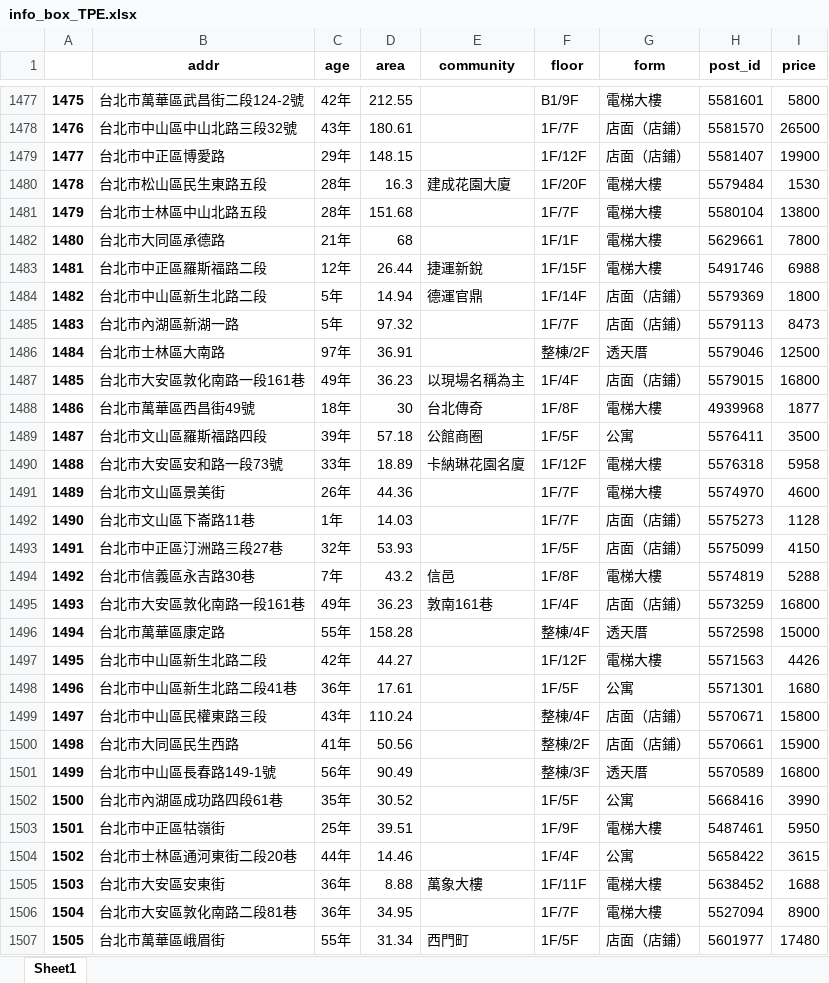
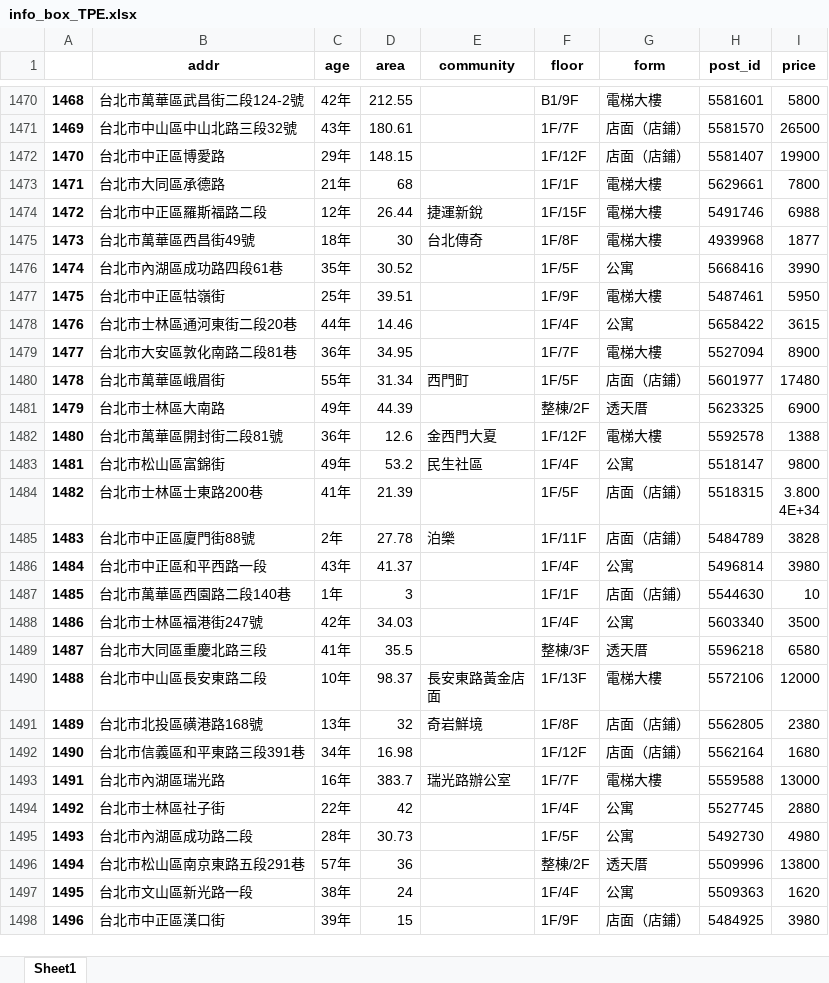
Before and after one commit to a22057916w/StoreManager, an Excel workbook: sells/data/TPE/info/info_box_TPE.xlsx, sheet Sheet1, drawn as a sheet; only a part is shown, gaps mark what is left out; the shorter side is filled out with more unchanged rows; values as stored, in another font and other column widths than the file's, no borders; removed rows and columns are numbered as before the commit, all else as after; the diff covers the shown part only; the diff names each change by its address in the sheet, - before the commit and + after, or states it on an @@ line.

```diff
--- a/sells/data/TPE/info/info_box_TPE.xlsx (sheet Sheet1)
+++ b/sells/data/TPE/info/info_box_TPE.xlsx (sheet Sheet1)
@@ column A renumbered from row 2 down @@
-row 1480: 1478 | 台北市松山區民生東路五段 | 28年 | 16.3 | 建成花園大廈 | 1F/20F | 電梯大樓 | 5579484 | 1530
-row 1481: 1479 | 台北市士林區中山北路五段 | 28年 | 151.68 |  | 1F/7F | 電梯大樓 | 5580104 | 13800
-row 1484: 1482 | 台北市中山區新生北路二段 | 5年 | 14.94 | 德運官鼎 | 1F/14F | 店面（店鋪） | 5579369 | 1800
-row 1485: 1483 | 台北市內湖區新湖一路 | 5年 | 97.32 |  | 1F/7F | 店面（店鋪） | 5579113 | 8473
-row 1486: 1484 | 台北市士林區大南路 | 97年 | 36.91 |  | 整棟/2F | 透天厝 | 5579046 | 12500
-row 1487: 1485 | 台北市大安區敦化南路一段161巷 | 49年 | 36.23 | 以現場名稱為主 | 1F/4F | 店面（店鋪） | 5579015 | 16800
-row 1489: 1487 | 台北市文山區羅斯福路四段 | 39年 | 57.18 | 公館商圈 | 1F/5F | 公寓 | 5576411 | 3500
-row 1490: 1488 | 台北市大安區安和路一段73號 | 33年 | 18.89 | 卡納琳花園名廈 | 1F/12F | 電梯大樓 | 5576318 | 5958
-row 1491: 1489 | 台北市文山區景美街 | 26年 | 44.36 |  | 1F/7F | 電梯大樓 | 5574970 | 4600
-row 1492: 1490 | 台北市文山區下崙路11巷 | 1年 | 14.03 |  | 1F/7F | 店面（店鋪） | 5575273 | 1128
-row 1493: 1491 | 台北市中正區汀洲路三段27巷 | 32年 | 53.93 |  | 1F/5F | 店面（店鋪） | 5575099 | 4150
-row 1494: 1492 | 台北市信義區永吉路30巷 | 7年 | 43.2 | 信邑 | 1F/8F | 電梯大樓 | 5574819 | 5288
-row 1495: 1493 | 台北市大安區敦化南路一段161巷 | 49年 | 36.23 | 敦南161巷 | 1F/4F | 店面（店鋪） | 5573259 | 16800
-row 1496: 1494 | 台北市萬華區康定路 | 55年 | 158.28 |  | 整棟/4F | 透天厝 | 5572598 | 15000
-row 1497: 1495 | 台北市中山區新生北路二段 | 42年 | 44.27 |  | 1F/12F | 電梯大樓 | 5571563 | 4426
-row 1498: 1496 | 台北市中山區新生北路二段41巷 | 36年 | 17.61 |  | 1F/5F | 公寓 | 5571301 | 1680
-row 1499: 1497 | 台北市中山區民權東路三段 | 43年 | 110.24 |  | 整棟/4F | 店面（店鋪） | 5570671 | 15800
-row 1500: 1498 | 台北市大同區民生西路 | 41年 | 50.56 |  | 整棟/2F | 店面（店鋪） | 5570661 | 15900
-row 1501: 1499 | 台北市中山區長春路149-1號 | 56年 | 90.49 |  | 整棟/3F | 透天厝 | 5570589 | 16800
-row 1505: 1503 | 台北市大安區安東街 | 36年 | 8.88 | 萬象大樓 | 1F/11F | 電梯大樓 | 5638452 | 1688
```
Also changed, not shown: 61 added rows, 68 removed rows, 619 moved rows and 3 edited cells elsewhere in this sheet, lease/data/NTC/info/total_rows_NTC.xlsx, lease/data/TPE/info/total_rows_TPE.xlsx, 13 other files.
